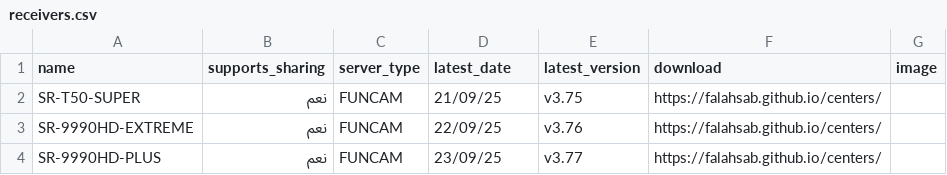
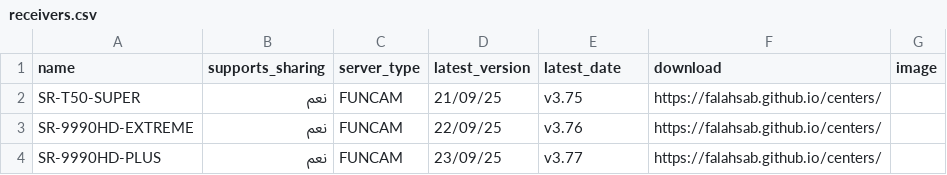
Before and after one commit to falahsab/yoyosat, a CSV file: csv/receivers.csv, drawn as a sheet; only a part is shown.

Commit message:
Update receivers.csv

```diff
--- a/csv/receivers.csv
+++ b/csv/receivers.csv
@@ -1,2 +1,2 @@
-name,supports_sharing,server_type,latest_date,latest_version,download,image
+name,supports_sharing,server_type,latest_version,latest_date,download,image
 SR-T50-SUPER,نعم,FUNCAM,21/09/25,v3.75,https://falahsab.github.io/centers/,
```
